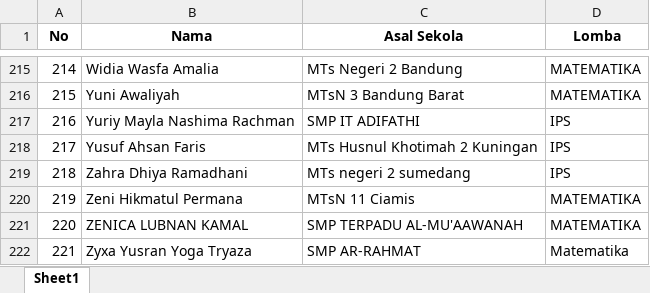
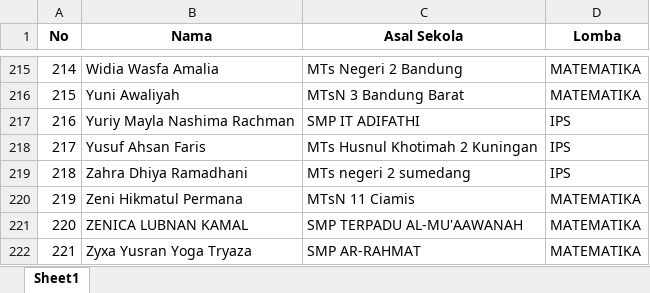
Before and after one commit to mamat-rahmat/marsproject, an Excel workbook: 25mar.xlsx, sheet Sheet1, drawn as a sheet; only a part is shown, gaps mark what is left out; values as stored, in another font and other column widths than the file's, no borders; the diff covers the shown part only; the diff names each change by its address in the sheet, - before the commit and + after, or states it on an @@ line.

```diff
--- a/25mar.xlsx (sheet Sheet1)
+++ b/25mar.xlsx (sheet Sheet1)
-D222 (Lomba): Matematika
+D222 (Lomba): MATEMATIKA
```
Also changed, not shown: 6 edited cells elsewhere in this sheet.
